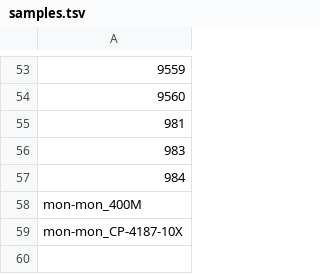
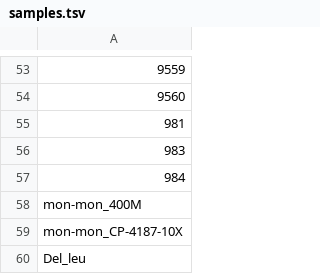
Before and after one commit to ltalignani/evo-shave, a TSV file: config/samples.tsv, drawn as a sheet; only a part is shown, gaps mark what is left out.

```diff
--- a/config/samples.tsv
+++ b/config/samples.tsv
@@ -59 +59,2 @@ mon-mon_400M
 mon-mon_CP-4187-10X
+Del_leu
```
Also changed, not shown: config/units.tsv, config/units_6.tsv, 5 other files.
